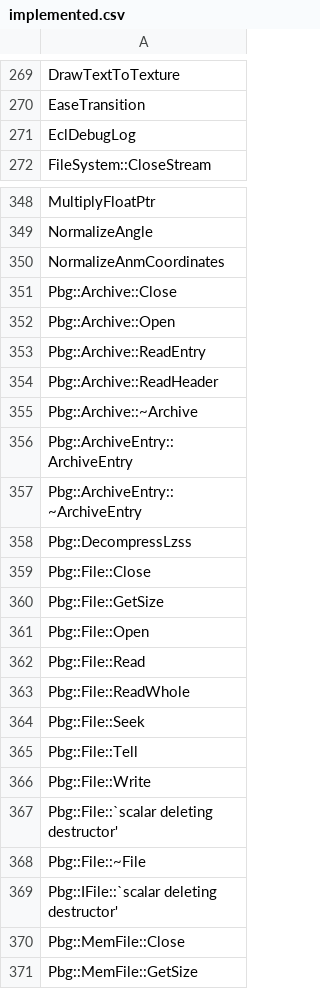
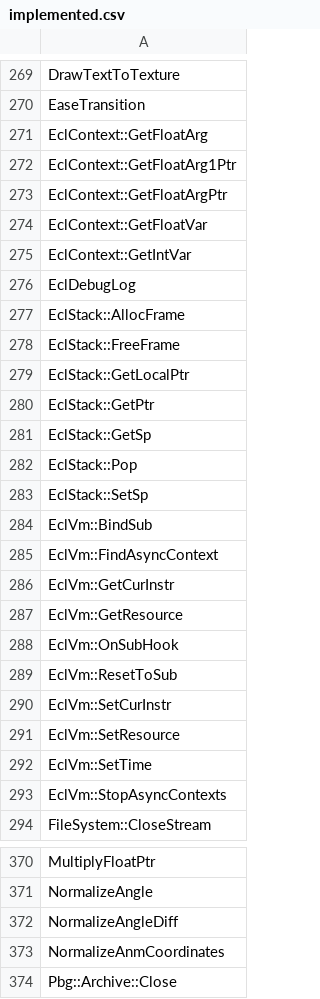
Before and after one commit to N0zoM1z0/th128, a CSV file: config/implemented.csv, drawn as a sheet; only a part is shown, gaps mark what is left out; the shorter side is filled out with more unchanged rows; the diff covers the shown part only.

```diff
--- a/config/implemented.csv
+++ b/config/implemented.csv
@@ -270,3 +270,25 @@ DrawTextToTexture
 EaseTransition
+EclContext::GetFloatArg
+EclContext::GetFloatArg1Ptr
+EclContext::GetFloatArgPtr
+EclContext::GetFloatVar
+EclContext::GetIntVar
 EclDebugLog
+EclStack::AllocFrame
+EclStack::FreeFrame
+EclStack::GetLocalPtr
+EclStack::GetPtr
+EclStack::GetSp
+EclStack::Pop
+EclStack::SetSp
+EclVm::BindSub
+EclVm::FindAsyncContext
+EclVm::GetCurInstr
+EclVm::GetResource
+EclVm::OnSubHook
+EclVm::ResetToSub
+EclVm::SetCurInstr
+EclVm::SetResource
+EclVm::SetTime
+EclVm::StopAsyncContexts
 FileSystem::CloseStream
@@ -349,2 +371,3 @@ MultiplyFloatPtr
 NormalizeAngle
+NormalizeAngleDiff
 NormalizeAnmCoordinates
```
Also changed, not shown: 1 added row elsewhere in this file, config/function-boundaries.csv, config/matches.csv, 9 other files.
